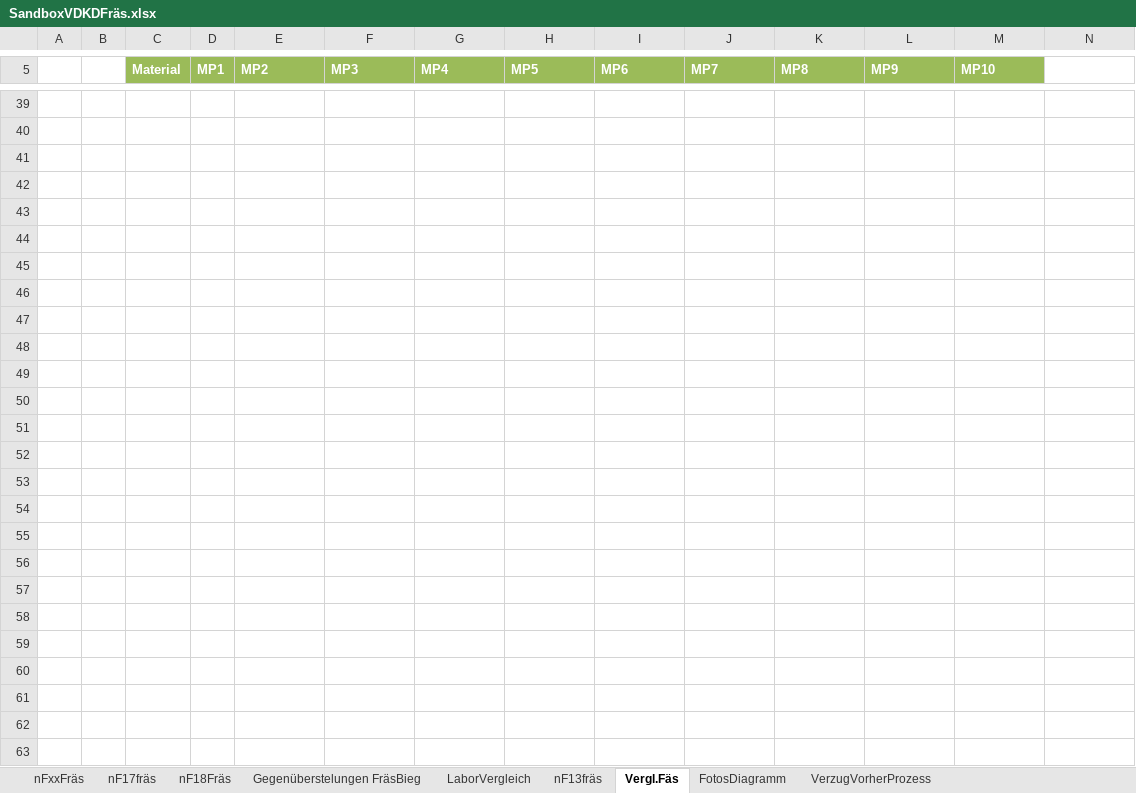
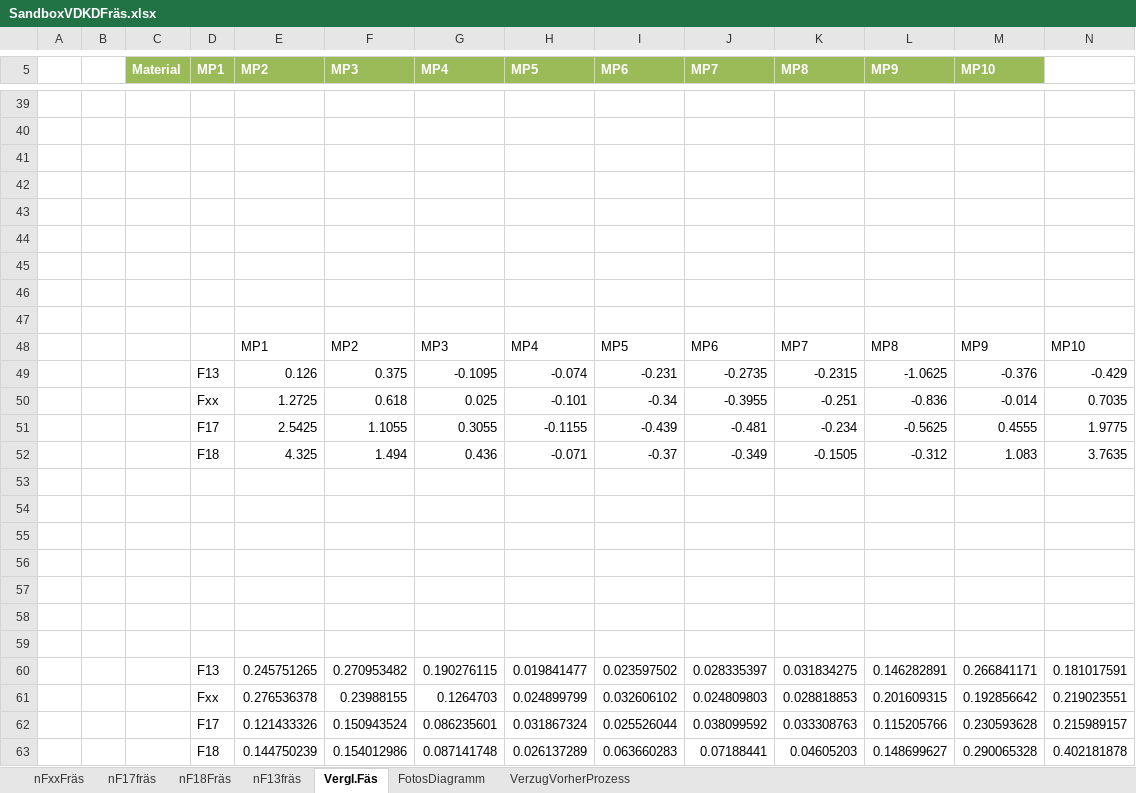
Before and after one commit to Benedikt2013/BacBase1, an Excel workbook: SandboxVDKDFräs.xlsx, sheet Vergl.Fäs, drawn as a sheet; only a part is shown, gaps mark what is left out; values as stored, in another font and other column widths than the file's, no borders; charts and pictures not drawn; rows hold the shown columns only; the diff names each change by its address in the sheet, - before the commit and + after, or states it on an @@ line.

```diff
--- a/SandboxVDKDFräs.xlsx (sheet Vergl.Fäs)
+++ b/SandboxVDKDFräs.xlsx (sheet Vergl.Fäs)
-sheet tab: Gegenüberstelungen FräsBieg
-sheet tab: LaborVergleich
+row 44: (empty)
+row 45: (empty)
+row 46: (empty)
+row 47: (empty)
+row 48:  |  |  |  | MP1 | MP2 | MP3 | MP4 | MP5 | MP6 | MP7 | MP8 | MP9 | MP10
+row 49:  |  |  | F13 | 0.126 | 0.375 | -0.1095 | -0.074 | -0.231 | -0.2735 | -0.2315 | -1.0625 | -0.376 | -0.429
+row 50:  |  |  | Fxx | 1.2725 | 0.618 | 0.025 | -0.101 | -0.34 | -0.3955 | -0.251 | -0.836 | -0.014 | 0.7035
+row 51:  |  |  | F17 | 2.5425 | 1.1055 | 0.3055 | -0.1155 | -0.439 | -0.481 | -0.234 | -0.5625 | 0.4555 | 1.9775
+row 52:  |  |  | F18 | 4.325 | 1.494 | 0.436 | -0.071 | -0.37 | -0.349 | -0.1505 | -0.312 | 1.083 | 3.7635
+row 53: (empty)
+row 54: (empty)
+row 55: (empty)
+row 56: (empty)
+row 57: (empty)
+row 58: (empty)
+row 59: (empty)
+row 60:  |  |  | F13 | 0.245751265 | 0.270953482 | 0.190276115 | 0.019841477 | 0.023597502 | 0.028335397 | 0.031834275 | 0.146282891 | 0.266841171 | 0.181017591
+row 61:  |  |  | Fxx | 0.276536378 | 0.23988155 | 0.1264703 | 0.024899799 | 0.032606102 | 0.024809803 | 0.028818853 | 0.201609315 | 0.192856642 | 0.219023551
+row 62:  |  |  | F17 | 0.121433326 | 0.150943524 | 0.086235601 | 0.031867324 | 0.025526044 | 0.038099592 | 0.033308763 | 0.115205766 | 0.230593628 | 0.215989157
+row 63:  |  |  | F18 | 0.144750239 | 0.154012986 | 0.087141748 | 0.026137289 | 0.063660283 | 0.07188441 | 0.04605203 | 0.148699627 | 0.290065328 | 0.402181878
```
Also changed, not shown: sheet VerzugVorherProzess, charts or pictures, SandboxVDKD.xlsx, VDKDA3ELOX.xlsx, 6 other files.
